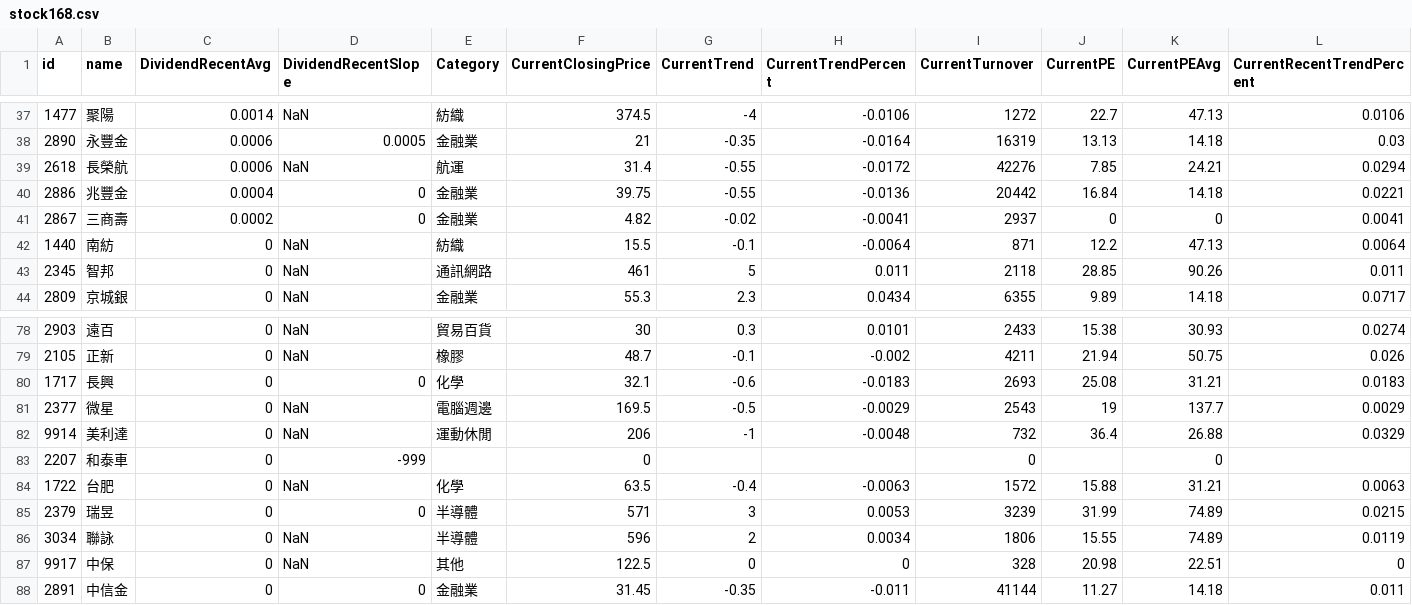
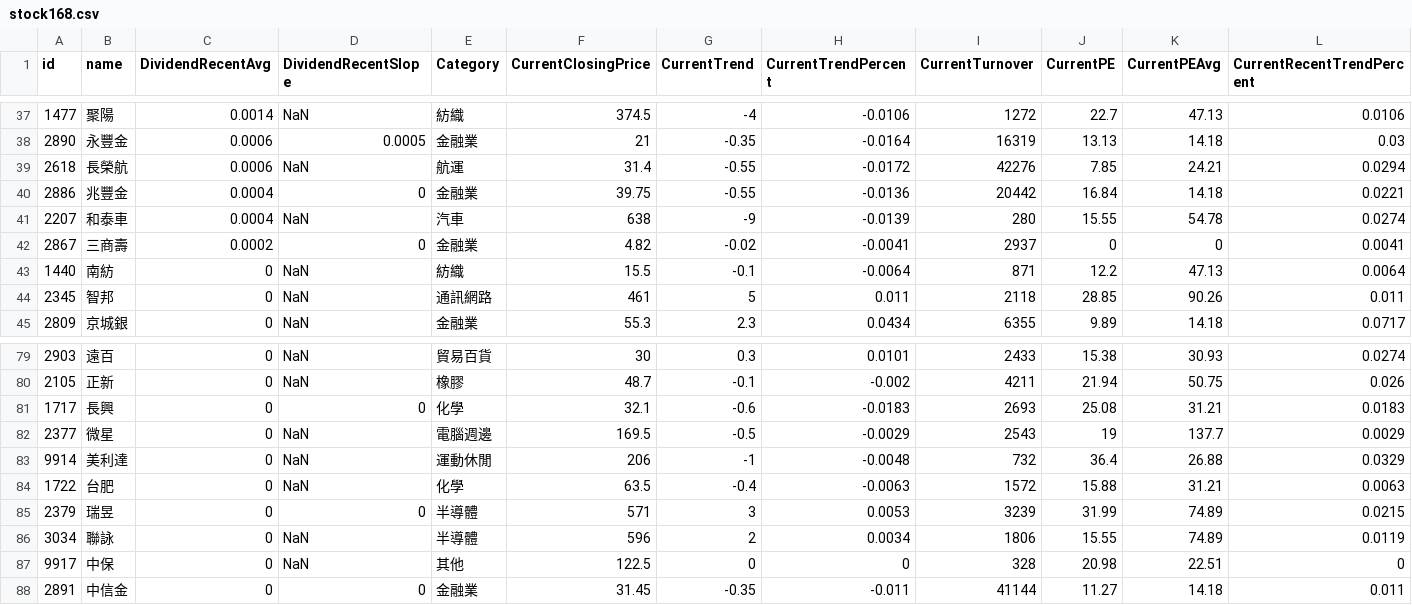
Before and after one commit to pulipulichen/API-Stock-168, a CSV file: stock168.csv, drawn as a sheet; only a part is shown, gaps mark what is left out; removed rows and columns are numbered as before the commit, all else as after; rows hold the shown columns only; the diff names each change by its address in the sheet, - before the commit and + after, or states it on an @@ line.

Commit message:
Deploying to gh-pages from @ pulipulichen/API-Stock-168@3d310da51ed7c6c6f0cd2b4b6601003ee6894ba3 🚀

```diff
--- a/stock168.csv
+++ b/stock168.csv
+row 41: 2207 | 和泰車 | 0.0004 | NaN | 汽車 | 638 | -9 | -0.0139 | 280 | 15.55 | 54.78 | 0.0274
-row 83: 2207 | 和泰車 | 0 | -999 |  | 0 |  |  | 0 |  | 0
```
Also changed, not shown: 1 other file.
